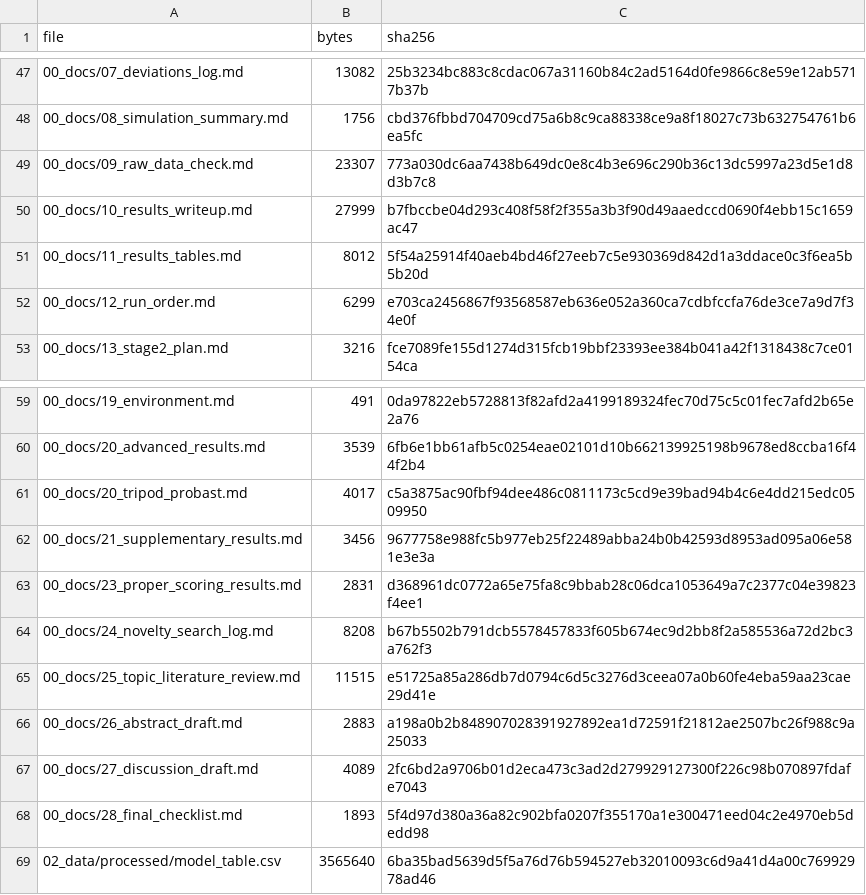
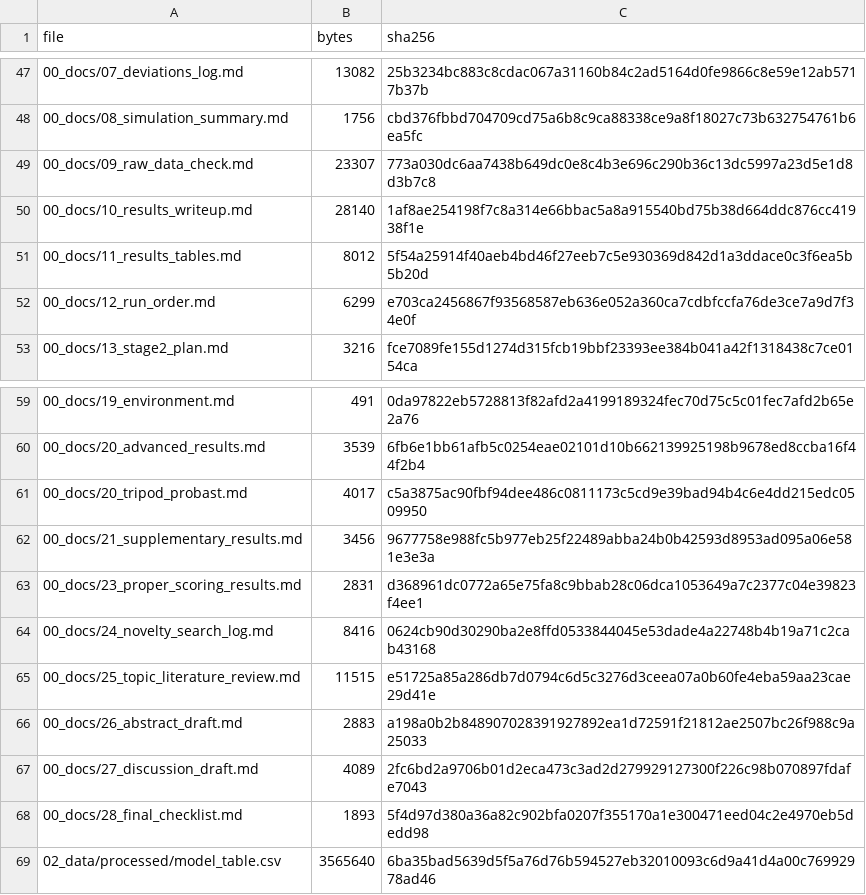
Before and after one commit to pranoti711/project3, a CSV file: 00_docs/manifest.csv, drawn as a sheet; only a part is shown, gaps mark what is left out.

```diff
--- a/00_docs/manifest.csv
+++ b/00_docs/manifest.csv
@@ -49,3 +49,3 @@ file,bytes,sha256
 00_docs/09_raw_data_check.md,23307,773a030dc6aa7438b649dc0e8c4b3e696c290b36c13dc5997a23d5e1d8d3b7c8
-00_docs/10_results_writeup.md,27999,b7fbccbe04d293c408f58f2f355a3b3f90d49aaedccd0690f4ebb15c1659ac47
+00_docs/10_results_writeup.md,28140,1af8ae254198f7c8a314e66bbac5a8a915540bd75b38d664ddc876cc41938f1e
 00_docs/11_results_tables.md,8012,5f54a25914f40aeb4bd46f27eeb7c5e930369d842d1a3ddace0c3f6ea5b5b20d
@@ -63,3 +63,3 @@ file,bytes,sha256
 00_docs/23_proper_scoring_results.md,2831,d368961dc0772a65e75fa8c9bbab28c06dca1053649a7c2377c04e39823f4ee1
-00_docs/24_novelty_search_log.md,8208,b67b5502b791dcb5578457833f605b674ec9d2bb8f2a585536a72d2bc3a762f3
+00_docs/24_novelty_search_log.md,8416,0624cb90d30290ba2e8ffd0533844045e53dade4a22748b4b19a71c2cab43168
 00_docs/25_topic_literature_review.md,11515,e51725a85a286db7d0794c6d5c3276d3ceea07a0b60fe4eba59aa23cae29d41e
```
Also changed, not shown: 1 other file.
